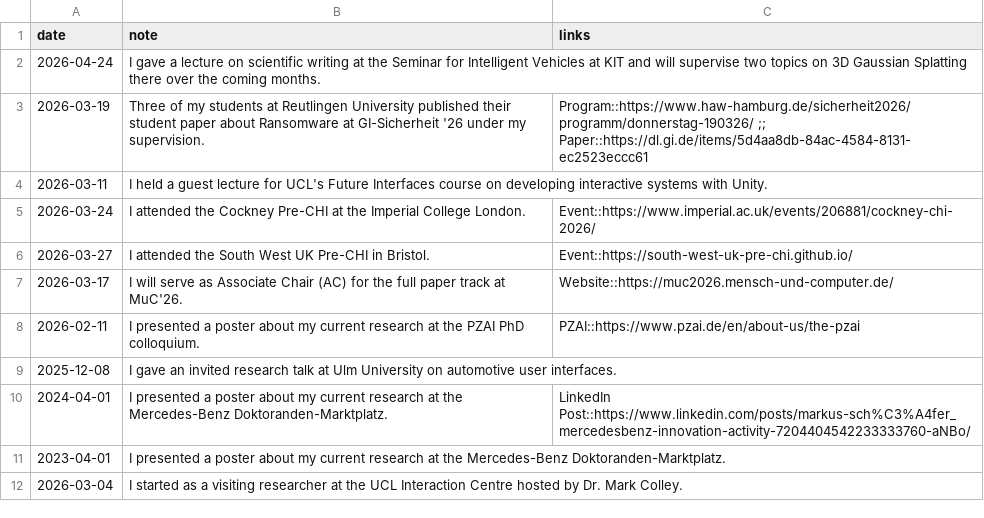
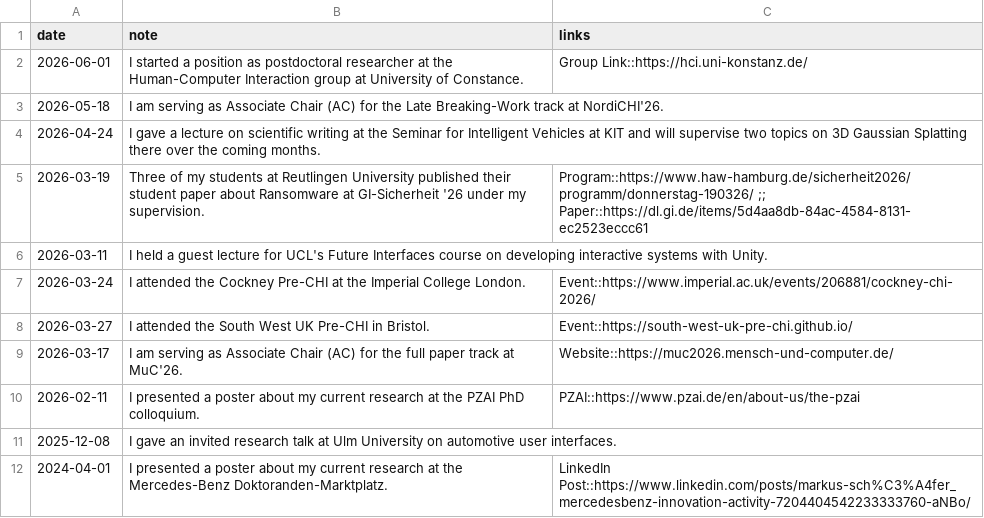
Before and after one commit to SchrammR/SchrammR.github.io, a CSV file: data/news.csv, drawn as a sheet; only a part is shown; the shorter side is filled out with more unchanged rows.

```diff
--- a/data/news.csv
+++ b/data/news.csv
@@ -1,2 +1,4 @@
 date;note;links
+2026-06-01;"I started a position as postdoctoral researcher at the Human-Computer Interaction group at University of Constance.";"Group Link::https://hci.uni-konstanz.de/"
+2026-05-18;"I am serving as Associate Chair (AC) for the Late Breaking-Work track at NordiCHI'26.";
 2026-04-24;"I gave a lecture on scientific writing at the Seminar for Intelligent Vehicles at KIT and will supervise two topics on 3D Gaussian Splatting there over the coming months.";
@@ -6,3 +8,3 @@ date;note;links
 2026-03-27;"I attended the South West UK Pre-CHI in Bristol.";"Event::https://south-west-uk-pre-chi.github.io/"
-2026-03-17;"I will serve as Associate Chair (AC) for the full paper track at MuC'26.";"Website::https://muc2026.mensch-und-computer.de/"
+2026-03-17;"I am serving as Associate Chair (AC) for the full paper track at MuC'26.";"Website::https://muc2026.mensch-und-computer.de/"
 2026-02-11;"I presented a poster about my current research at the PZAI PhD colloquium.";"PZAI::https://www.pzai.de/en/about-us/the-pzai"
```
Also changed, not shown: 1 other file.
